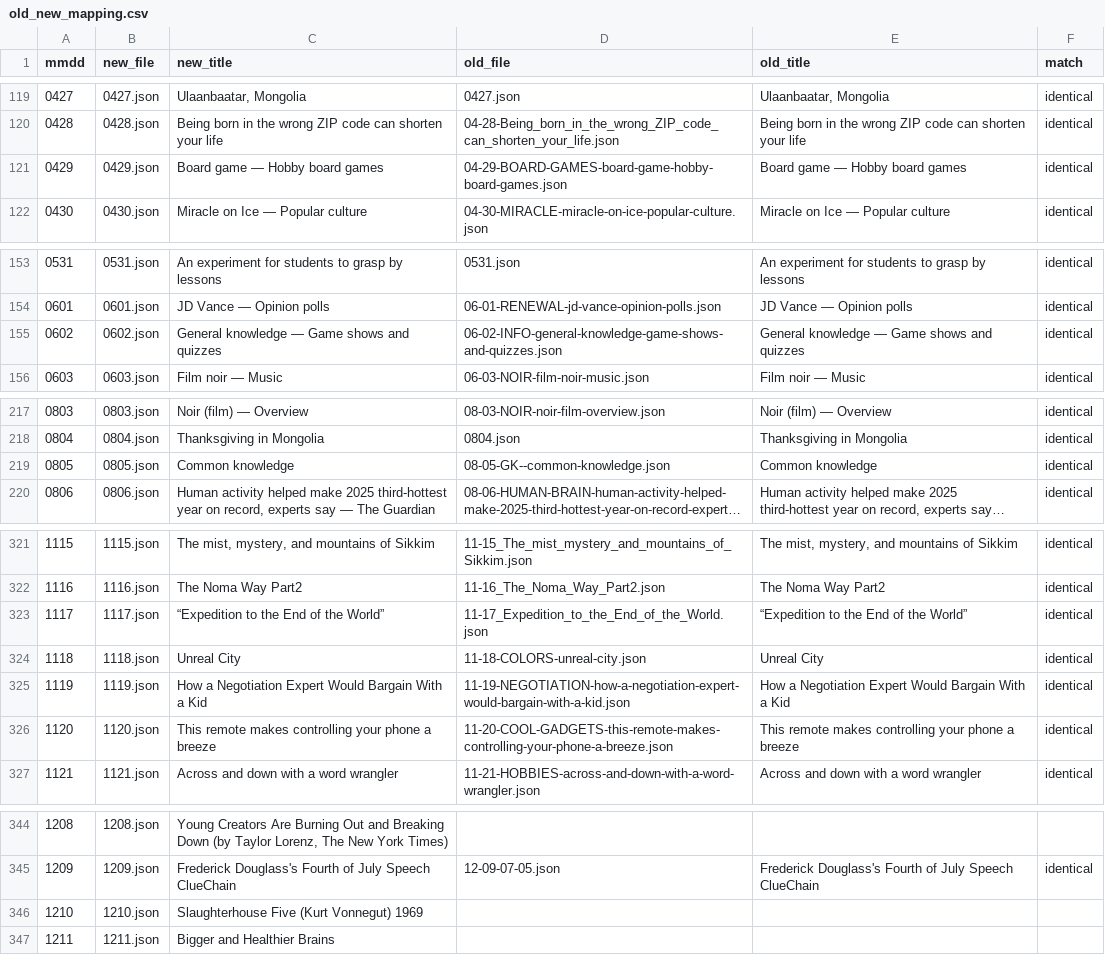
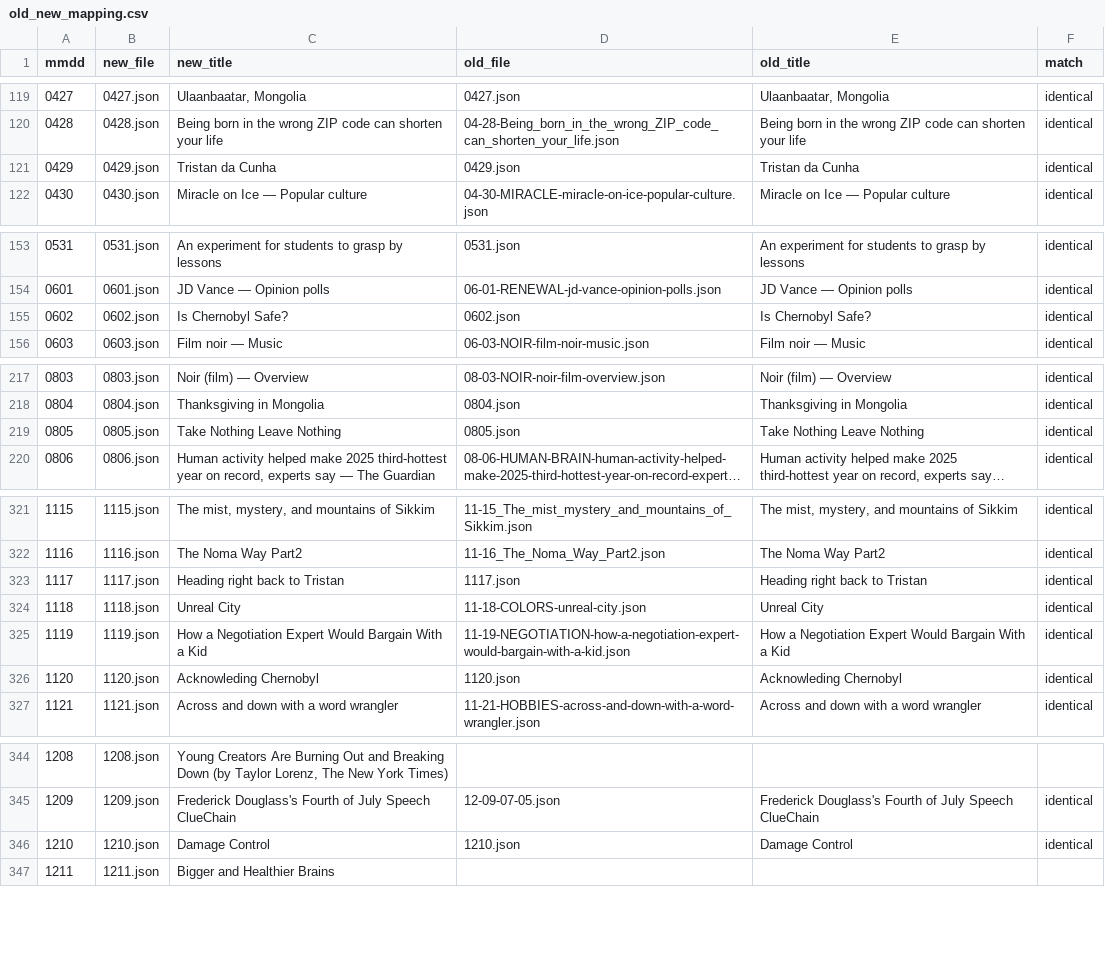
Before and after one commit to Ram-N/ClueChain, a CSV file: assets/data/old_new_mapping.csv, drawn as a sheet; only a part is shown, gaps mark what is left out; long unchanged cells end in …; the diff names each change by its address in the sheet, - before the commit and + after, or states it on an @@ line.

```diff
--- a/assets/data/old_new_mapping.csv
+++ b/assets/data/old_new_mapping.csv
-C121 (new_title): Board game — Hobby board games
+C121 (new_title): Tristan da Cunha
-D121 (old_file): 04-29-BOARD-GAMES-board-game-hobby-board-games.json
+D121 (old_file): 0429.json
-E121 (old_title): Board game — Hobby board games
+E121 (old_title): Tristan da Cunha
-C155 (new_title): General knowledge — Game shows and quizzes
+C155 (new_title): Is Chernobyl Safe?
-D155 (old_file): 06-02-INFO-general-knowledge-game-shows-and-quizzes.json
+D155 (old_file): 0602.json
-E155 (old_title): General knowledge — Game shows and quizzes
+E155 (old_title): Is Chernobyl Safe?
-C219 (new_title): Common knowledge
+C219 (new_title): Take Nothing Leave Nothing
-D219 (old_file): 08-05-GK--common-knowledge.json
+D219 (old_file): 0805.json
-E219 (old_title): Common knowledge
+E219 (old_title): Take Nothing Leave Nothing
-C323 (new_title): “Expedition to the End of the World”
+C323 (new_title): Heading right back to Tristan
-D323 (old_file): 11-17_Expedition_to_the_End_of_the_World.json
+D323 (old_file): 1117.json
-E323 (old_title): “Expedition to the End of the World”
+E323 (old_title): Heading right back to Tristan
-C326 (new_title): This remote makes controlling your phone a breeze
+C326 (new_title): Acknowleding Chernobyl
-D326 (old_file): 11-20-COOL-GADGETS-this-remote-makes-controlling-your-phone-a-breeze.json
+D326 (old_file): 1120.json
-E326 (old_title): This remote makes controlling your phone a breeze
+E326 (old_title): Acknowleding Chernobyl
-C346 (new_title): Slaughterhouse Five (Kurt Vonnegut) 1969
+C346 (new_title): Damage Control
-D346 (old_file): (empty)
+D346 (old_file): 1210.json
-E346 (old_title): (empty)
+E346 (old_title): Damage Control
-F346 (match): (empty)
+F346 (match): identical
```
Also changed, not shown: 12 other files.
